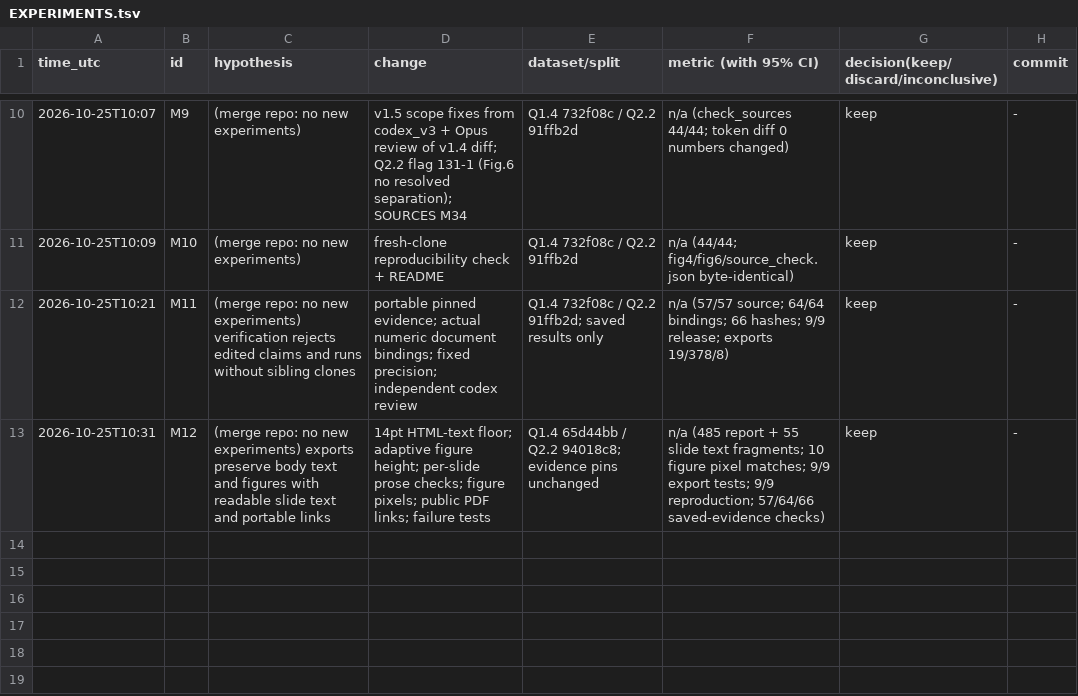
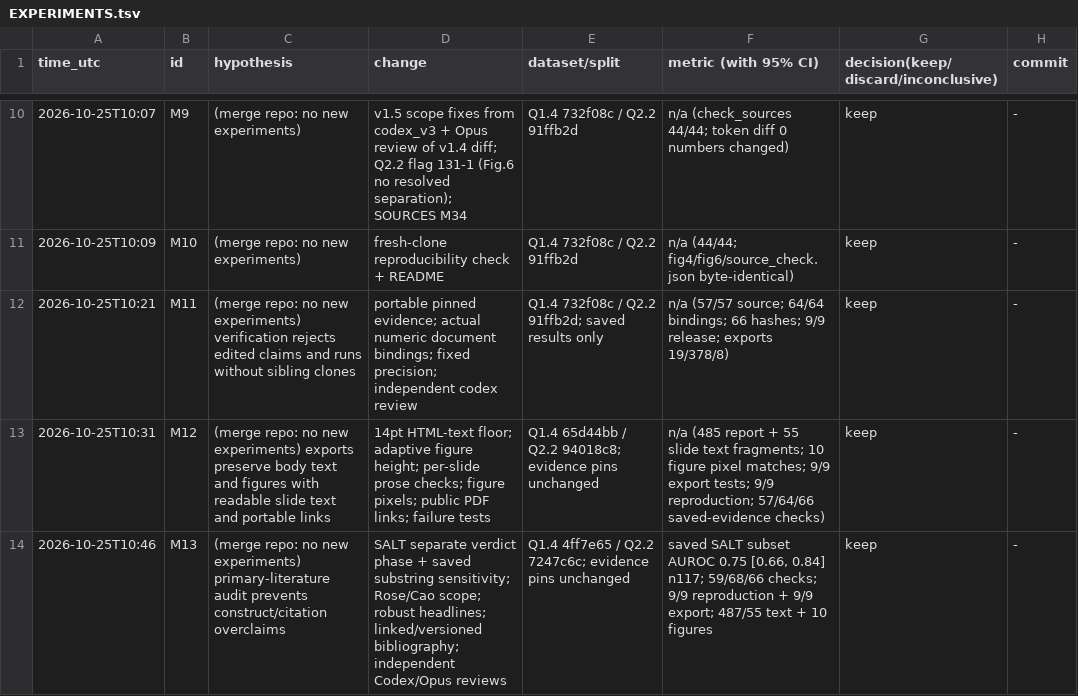
Before and after one commit to DennisToma/collusion-beyond-words, a TSV file: EXPERIMENTS.tsv, drawn as a sheet; only a part is shown, gaps mark what is left out; the diff names each change by its address in the sheet, - before the commit and + after, or states it on an @@ line.

Commit message:
merge iter11: correct SALT construct and audit primary literature claims

```diff
--- a/EXPERIMENTS.tsv
+++ b/EXPERIMENTS.tsv
+row 14: 2026-10-25T10:46 | M13 | (merge repo: no new experiments) primary-literature audit prevents construct/citation overclaims | SALT separate verdict phase + saved substring sensitivity; Rose/Cao scope; robust headlines; linked/versioned bibliography; independent Codex/Opus reviews | Q1.4 4ff7e65 / Q2.2 7247c6c; evidence pins unchanged | saved SALT subset AUROC 0.75 [0.66, 0.84] n117; 59/68/66 checks; 9/9 reproduction + 9/9 export; 487/55 text + 10 figures | keep | -
```
Also changed, not shown: 19 other files.
